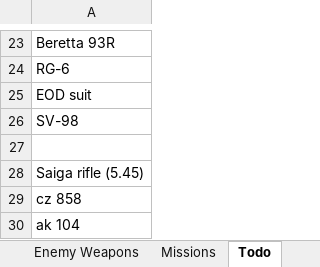
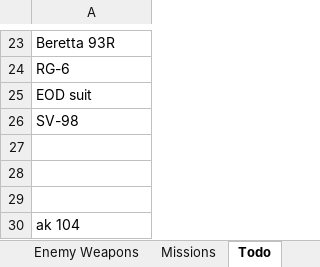
Before and after one commit to Inventorum-Development-Team/IDT_Counter_Terrorist_Operations, an Excel workbook: CTO Wepon stat spreadsheet.xlsx, sheet Todo, drawn as a sheet; only a part is shown, gaps mark what is left out; values as stored, in another font and other column widths than the file's, no borders; the diff names each change by its address in the sheet, - before the commit and + after, or states it on an @@ line.

```diff
--- a/CTO Wepon stat spreadsheet.xlsx (sheet Todo)
+++ b/CTO Wepon stat spreadsheet.xlsx (sheet Todo)
-A28: Saiga rifle (5.45)
+A28: (empty)
-A29: cz 858
+A29: (empty)
```
Also changed, not shown: sheet SMGs, 3 other files.
